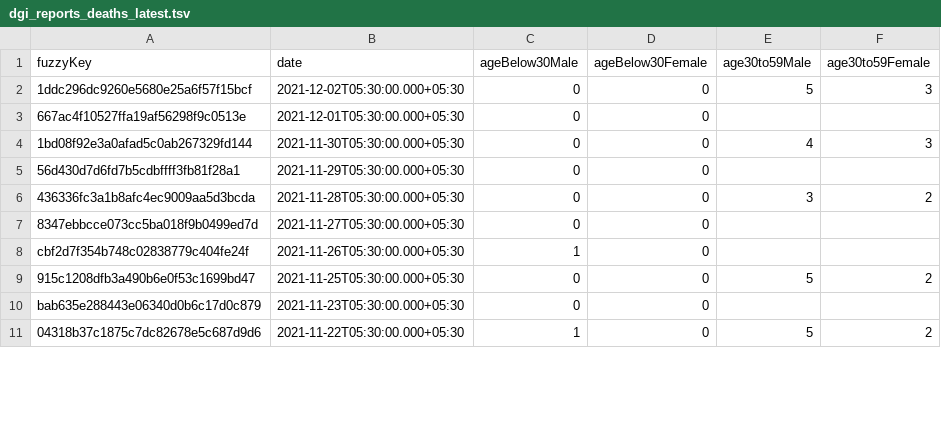
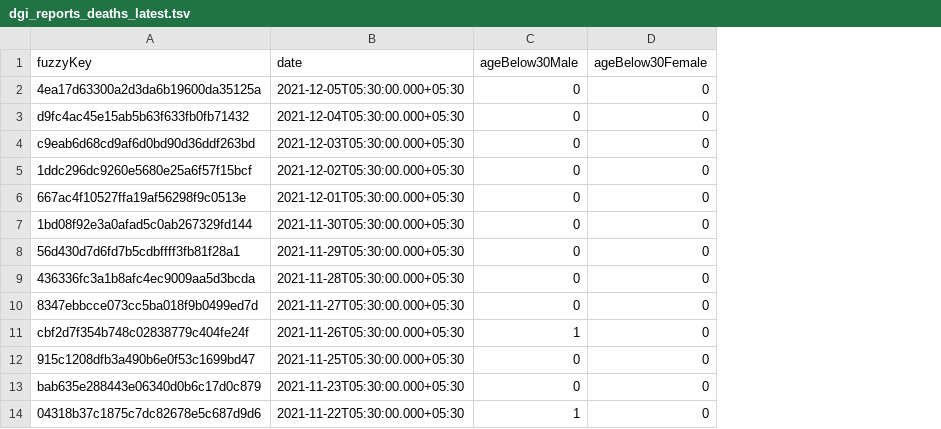
Before and after one commit to kaveenr/covid19-memorial-lk-data, a TSV file: data/dgi_reports_deaths_latest.tsv, drawn as a sheet; only a part is shown; removed rows and columns are numbered as before the commit, all else as after; the diff names each change by its address in the sheet, - before the commit and + after, or states it on an @@ line.

```diff
--- a/data/dgi_reports_deaths_latest.tsv
+++ b/data/dgi_reports_deaths_latest.tsv
-column E (age30to59Male), rows 2-11: 5 |  | 4 |  | 3 |  |  | 5 |  | 5
-column F (age30to59Female), rows 2-11: 3 |  | 3 |  | 2 |  |  | 2 |  | 2
+row 2: 4ea17d63300a2d3da6b19600da35125a | 2021-12-05T05:30:00.000+05:30 | 0 | 0
+row 3: d9fc4ac45e15ab5b63f633fb0fb71432 | 2021-12-04T05:30:00.000+05:30 | 0 | 0
+row 4: c9eab6d68cd9af6d0bd90d36ddf263bd | 2021-12-03T05:30:00.000+05:30 | 0 | 0
```
Also changed, not shown: 2 other files.
